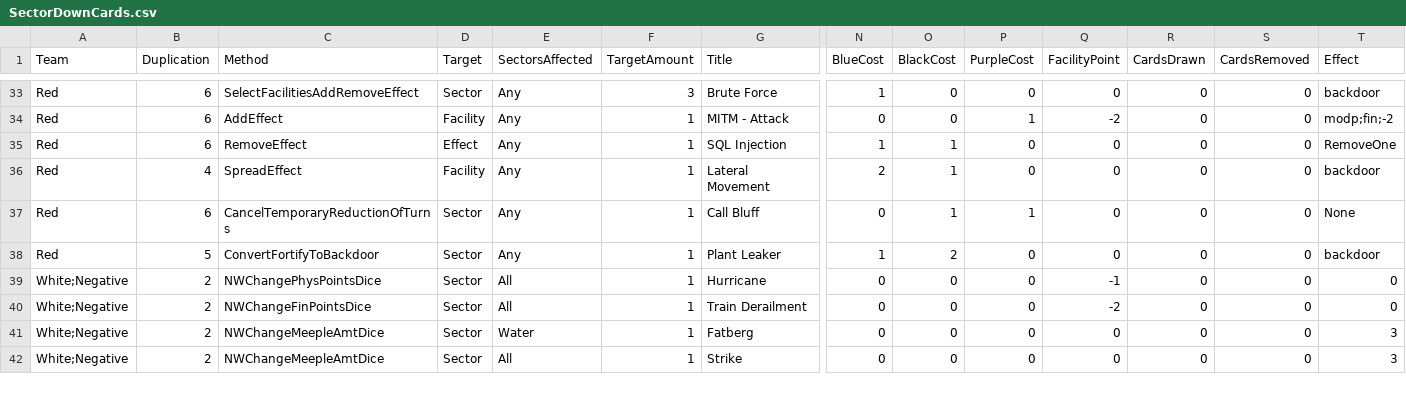
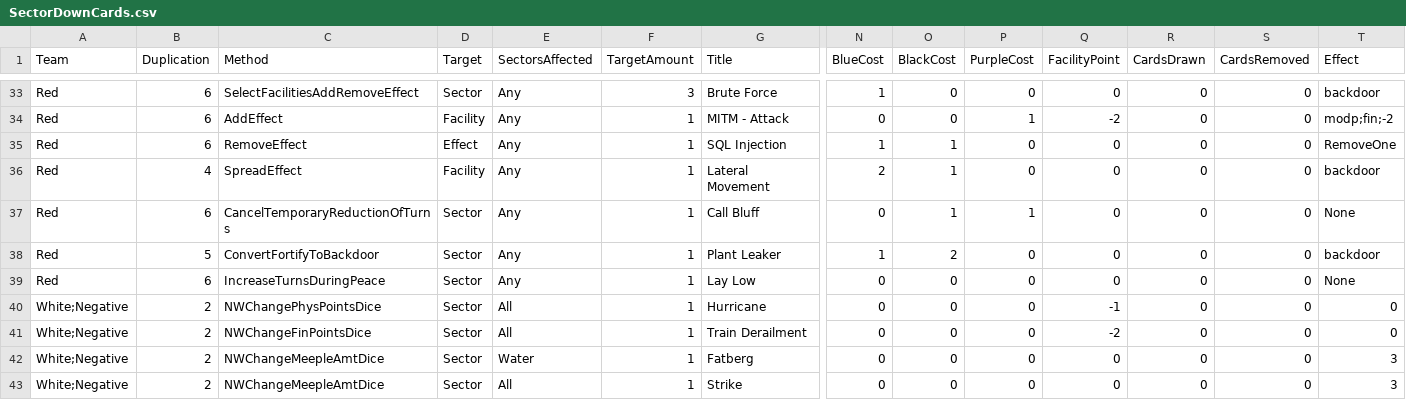
Before and after one commit to profjdbayliss/RIT-Resilience-Game, a CSV file: ResilienceGame/Assets/StreamingAssets/SectorDownCards.csv, drawn as a sheet; only a part is shown, gaps mark what is left out; rows hold the shown columns only; the diff names each change by its address in the sheet, - before the commit and + after, or states it on an @@ line.

```diff
--- a/ResilienceGame/Assets/StreamingAssets/SectorDownCards.csv
+++ b/ResilienceGame/Assets/StreamingAssets/SectorDownCards.csv
+row 39: Red | 6 | IncreaseTurnsDuringPeace | Sector | Any | 1 | Lay Low | 0 | 0 | 0 | 0 | 0 | 0 | None
```
Also changed, not shown: 2 other files.
